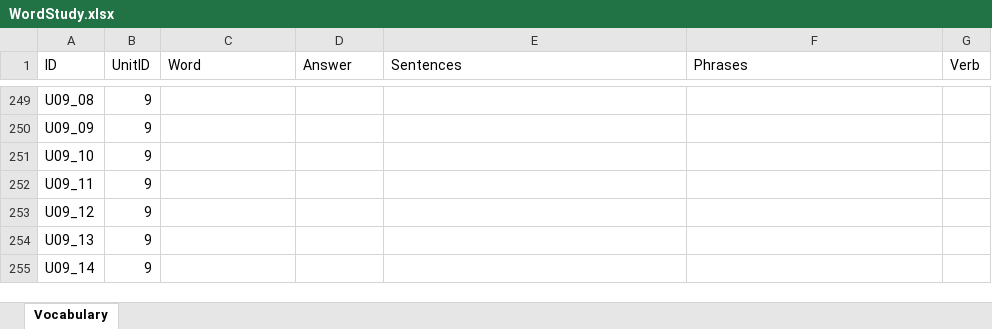
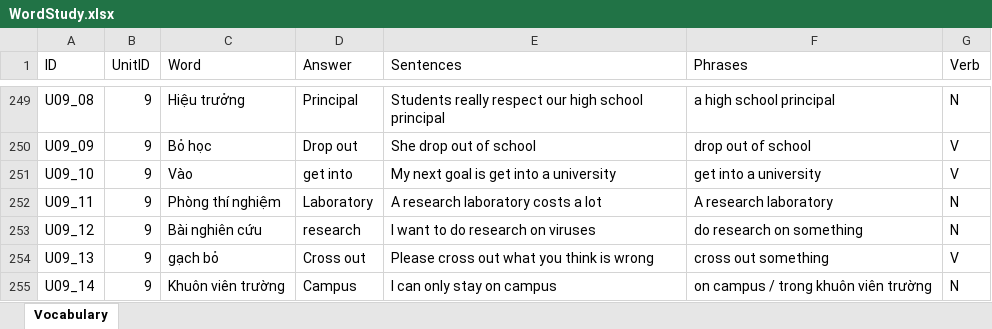
Before and after one commit to PhongNguyen0107/english-app, an Excel workbook: data/WordStudy.xlsx, sheet Vocabulary, drawn as a sheet; only a part is shown, gaps mark what is left out; values as stored, in another font and other column widths than the file's, no borders; the diff covers the shown part only; the diff names each change by its address in the sheet, - before the commit and + after, or states it on an @@ line.

```diff
--- a/data/WordStudy.xlsx (sheet Vocabulary)
+++ b/data/WordStudy.xlsx (sheet Vocabulary)
-C249 (Word): (empty)
+C249 (Word): Hiệu trưởng
-D249 (Answer): (empty)
+D249 (Answer): Principal
-E249 (Sentences): (empty)
+E249 (Sentences): Students really respect our high school principal
-F249 (Phrases): (empty)
+F249 (Phrases): a high school principal
-G249 (Verb): (empty)
+G249 (Verb): N
-C250 (Word): (empty)
+C250 (Word): Bỏ học
-D250 (Answer): (empty)
+D250 (Answer): Drop out
-E250 (Sentences): (empty)
+E250 (Sentences): She drop out of school
-F250 (Phrases): (empty)
+F250 (Phrases): drop out of school
-G250:G251 (Verb): (empty)
+G250:G251 (Verb): V
-C251 (Word): (empty)
+C251 (Word): Vào
-D251 (Answer): (empty)
+D251 (Answer): get into
-E251 (Sentences): (empty)
+E251 (Sentences): My next goal is get into a university
-F251 (Phrases): (empty)
+F251 (Phrases): get into a university
-C252 (Word): (empty)
+C252 (Word): Phòng thí nghiệm
-D252 (Answer): (empty)
+D252 (Answer): Laboratory
-E252 (Sentences): (empty)
+E252 (Sentences): A research laboratory costs a lot
-F252 (Phrases): (empty)
+F252 (Phrases): A research laboratory
-G252:G253 (Verb): (empty)
+G252:G253 (Verb): N
-C253 (Word): (empty)
+C253 (Word): Bài nghiên cứu
-D253 (Answer): (empty)
+D253 (Answer): research
-E253 (Sentences): (empty)
+E253 (Sentences): I want to do research on viruses
-F253 (Phrases): (empty)
+F253 (Phrases): do research on something
-C254 (Word): (empty)
+C254 (Word): gạch bỏ
-D254 (Answer): (empty)
+D254 (Answer): Cross out
-E254 (Sentences): (empty)
+E254 (Sentences): Please cross out what you think is wrong
-F254 (Phrases): (empty)
+F254 (Phrases): cross out something
-G254 (Verb): (empty)
+G254 (Verb): V
-C255 (Word): (empty)
+C255 (Word): Khuôn viên trường
-D255 (Answer): (empty)
+D255 (Answer): Campus
-E255 (Sentences): (empty)
+E255 (Sentences): I can only stay on campus
-F255 (Phrases): (empty)
+F255 (Phrases): on campus / trong khuôn viên trường
-G255 (Verb): (empty)
+G255 (Verb): N
```
Also changed, not shown: 265 edited cells elsewhere in this sheet, 1 other file.
